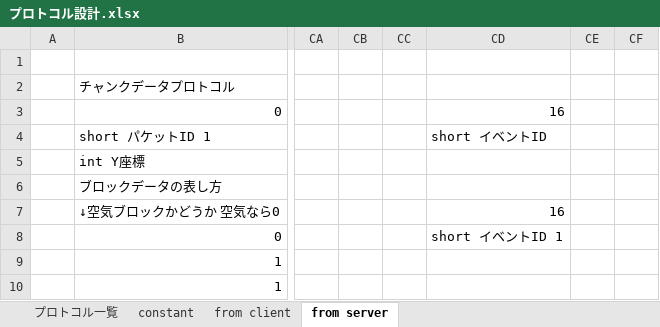
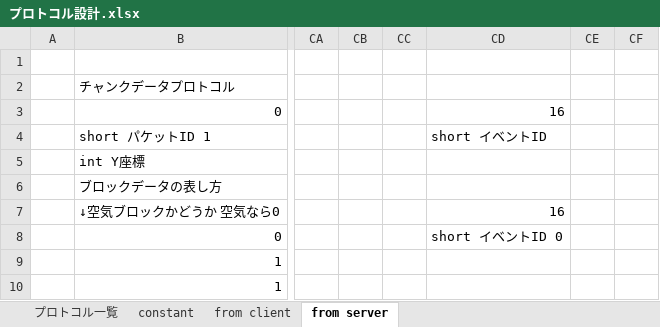
Before and after one commit to moorestech/moorestech, an Excel workbook: Server/Protocol/プロトコル設計.xlsx, sheet from server, drawn as a sheet; only a part is shown, gaps mark what is left out; values as stored, in another font and other column widths than the file's, no borders; the diff names each change by its address in the sheet, - before the commit and + after, or states it on an @@ line.

Commit message:
イベントIDの変更

```diff
--- a/Server/Protocol/プロトコル設計.xlsx (sheet from server)
+++ b/Server/Protocol/プロトコル設計.xlsx (sheet from server)
-CD8: short イベントID 1
+CD8: short イベントID 0
```
Also changed, not shown: 2 other files.
